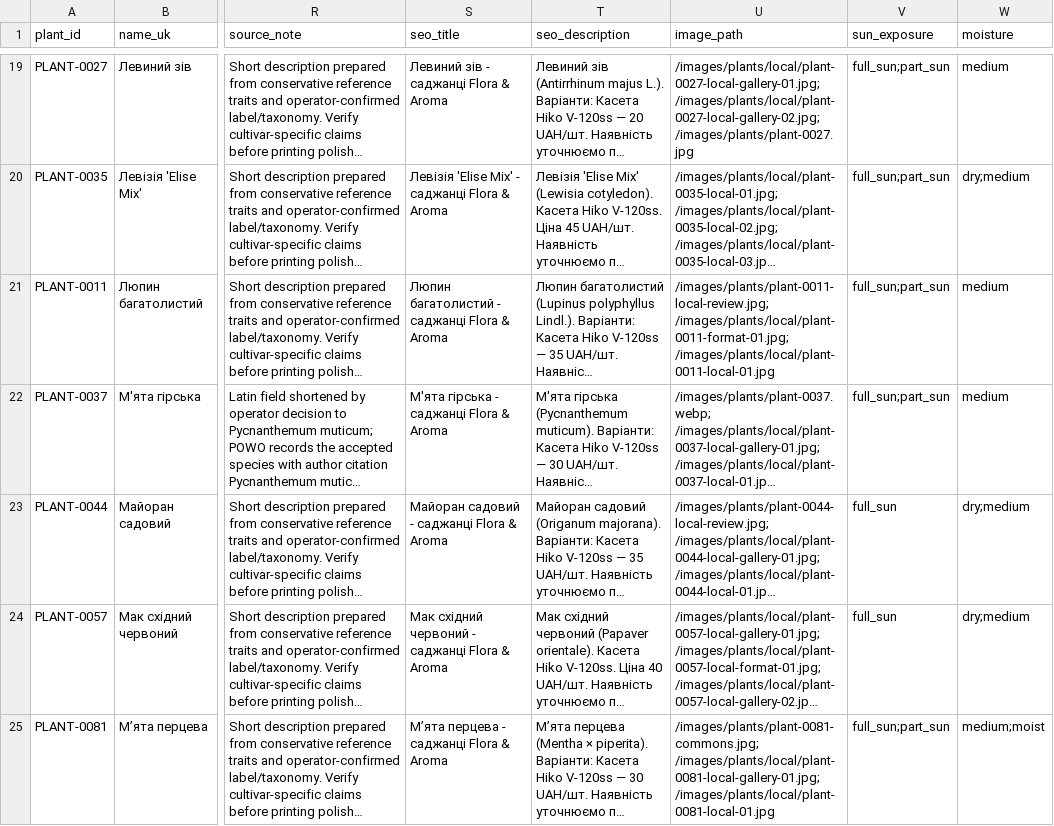
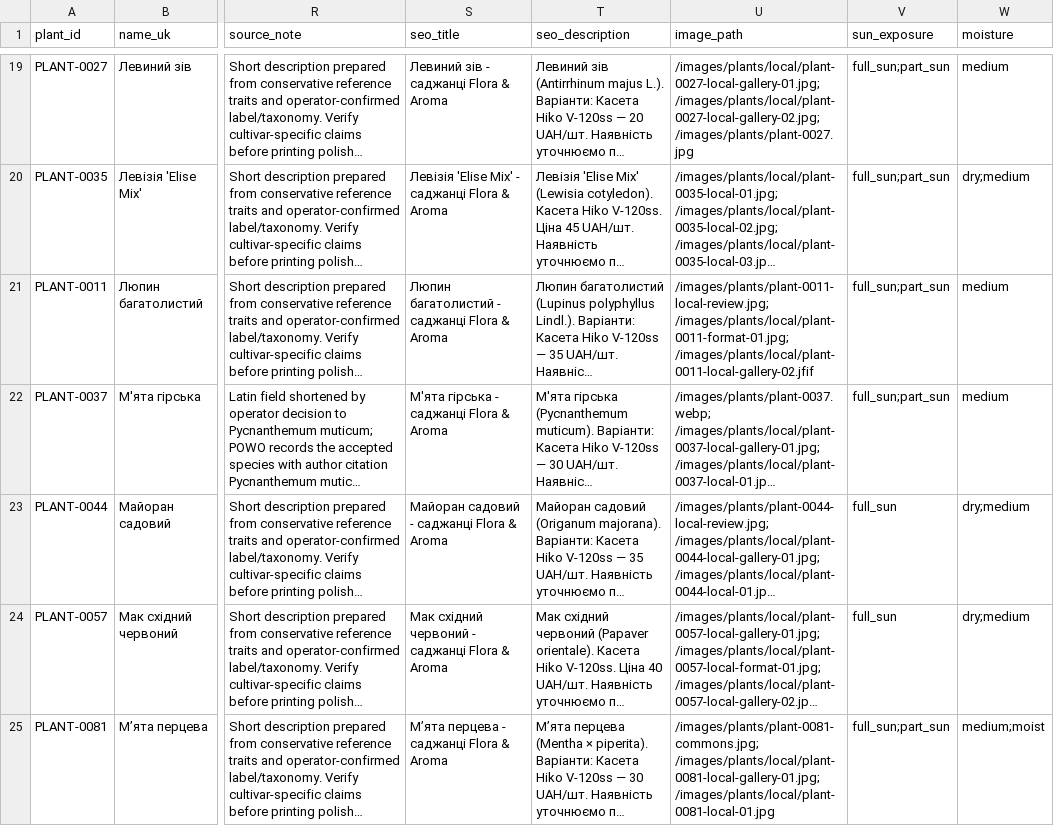
Before and after one commit to prikhodkoab-source/flora-aroma-site, a CSV file: data/products.csv, drawn as a sheet; only a part is shown, gaps mark what is left out; long unchanged cells end in …; the diff names each change by its address in the sheet, - before the commit and + after, or states it on an @@ line.

```diff
--- a/data/products.csv
+++ b/data/products.csv
-U21 (image_path): /images/plants/plant-0011-local-review.jpg; /images/plants/local/plant-0011-format-01.jpg; /images/plants/local/plant-0011-local-01.jpg
+U21 (image_path): /images/plants/plant-0011-local-review.jpg; /images/plants/local/plant-0011-format-01.jpg; /images/plants/local/plant-0011-local-gallery-02.jfif
```
Also changed, not shown: data/plant-image-sources.csv, 1 other file.
